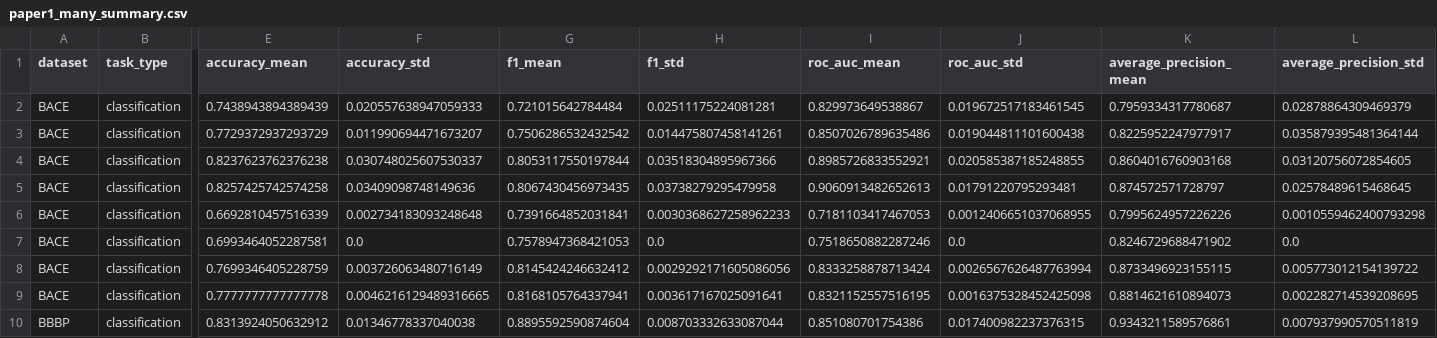
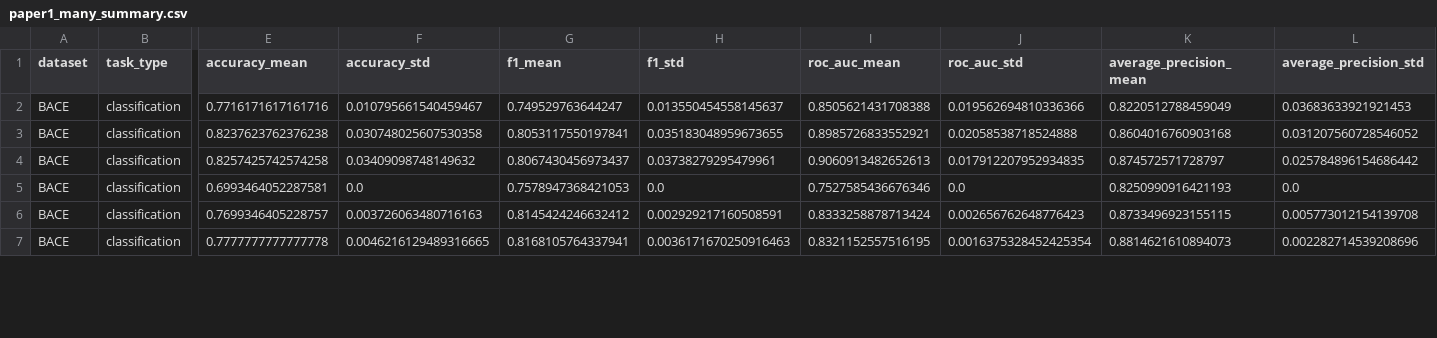
Before and after one commit to DCarchimonde/aidd-paper-factory, a CSV file: paper1_leakage_benchmark/results/tables/paper1_many_summary.csv, drawn as a sheet; only a part is shown, gaps mark what is left out; removed rows and columns are numbered as before the commit, all else as after; rows hold the shown columns only; the diff covers the shown part only; the diff names each change by its address in the sheet, - before the commit and + after, or states it on an @@ line.

```diff
--- a/paper1_leakage_benchmark/results/tables/paper1_many_summary.csv
+++ b/paper1_leakage_benchmark/results/tables/paper1_many_summary.csv
-row 2: BACE | classification | 0.7438943894389439 | 0.020557638947059333 | 0.721015642784484 | 0.02511175224081281 | 0.829973649538867 | 0.019672517183461545 | 0.7959334317780687 | 0.02878864309469379
-E2 (accuracy_mean): 0.7729372937293729
+E2 (accuracy_mean): 0.7716171617161716
-F2 (accuracy_std): 0.011990694471673207
+F2 (accuracy_std): 0.010795661540459467
-G2 (f1_mean): 0.7506286532432542
+G2 (f1_mean): 0.749529763644247
-H2 (f1_std): 0.014475807458141261
+H2 (f1_std): 0.013550454558145637
-I2 (roc_auc_mean): 0.8507026789635486
+I2 (roc_auc_mean): 0.8505621431708388
-J2 (roc_auc_std): 0.019044811101600438
+J2 (roc_auc_std): 0.019562694810336366
-K2 (average_precision_mean): 0.8225952247977917
+K2 (average_precision_mean): 0.8220512788459049
-L2 (average_precision_std): 0.035879395481364144
+L2 (average_precision_std): 0.03683633921921453
-F3 (accuracy_std): 0.030748025607530337
+F3 (accuracy_std): 0.030748025607530358
-G3 (f1_mean): 0.8053117550197844
+G3 (f1_mean): 0.8053117550197841
-H3 (f1_std): 0.03518304895967366
+H3 (f1_std): 0.035183048959673655
-J3 (roc_auc_std): 0.020585387185248855
+J3 (roc_auc_std): 0.02058538718524888
-L3 (average_precision_std): 0.03120756072854605
+L3 (average_precision_std): 0.031207560728546052
-F4 (accuracy_std): 0.03409098748149636
+F4 (accuracy_std): 0.03409098748149632
-G4 (f1_mean): 0.8067430456973435
+G4 (f1_mean): 0.8067430456973437
-H4 (f1_std): 0.03738279295479958
+H4 (f1_std): 0.03738279295479961
-J4 (roc_auc_std): 0.01791220795293481
+J4 (roc_auc_std): 0.017912207952934835
-L4 (average_precision_std): 0.02578489615468645
+L4 (average_precision_std): 0.025784896154686442
-row 6: BACE | classification | 0.6692810457516339 | 0.002734183093248648 | 0.7391664852031841 | 0.0030368627258962233 | 0.7181103417467053 | 0.0012406651037068955 | 0.7995624957226226 | 0.0010559462400793298
-I5 (roc_auc_mean): 0.7518650882287246
+I5 (roc_auc_mean): 0.7527585436676346
-K5 (average_precision_mean): 0.8246729688471902
+K5 (average_precision_mean): 0.8250990916421193
-E6 (accuracy_mean): 0.7699346405228759
+E6 (accuracy_mean): 0.7699346405228757
-F6 (accuracy_std): 0.003726063480716149
+F6 (accuracy_std): 0.003726063480716163
-H6 (f1_std): 0.0029292171605086056
+H6 (f1_std): 0.002929217160508591
-J6 (roc_auc_std): 0.0026567626487763994
+J6 (roc_auc_std): 0.002656762648776423
-L6 (average_precision_std): 0.005773012154139722
+L6 (average_precision_std): 0.005773012154139708
-H7 (f1_std): 0.003617167025091641
+H7 (f1_std): 0.0036171670250916463
-J7 (roc_auc_std): 0.0016375328452425098
+J7 (roc_auc_std): 0.0016375328452425354
-L7 (average_precision_std): 0.002282714539208695
+L7 (average_precision_std): 0.002282714539208696
-row 10: BBBP | classification | 0.8313924050632912 | 0.01346778337040038 | 0.8895592590874604 | 0.008703332633087044 | 0.851080701754386 | 0.017400982237376315 | 0.9343211589576861 | 0.007937990570511819
```
Also changed, not shown: 5 removed rows and 71 edited cells elsewhere in this file, paper1_leakage_benchmark/results/tables/paper1_gap_raw.csv, paper1_leakage_benchmark/results/tables/paper1_gap_summary.csv, 1 other file.
